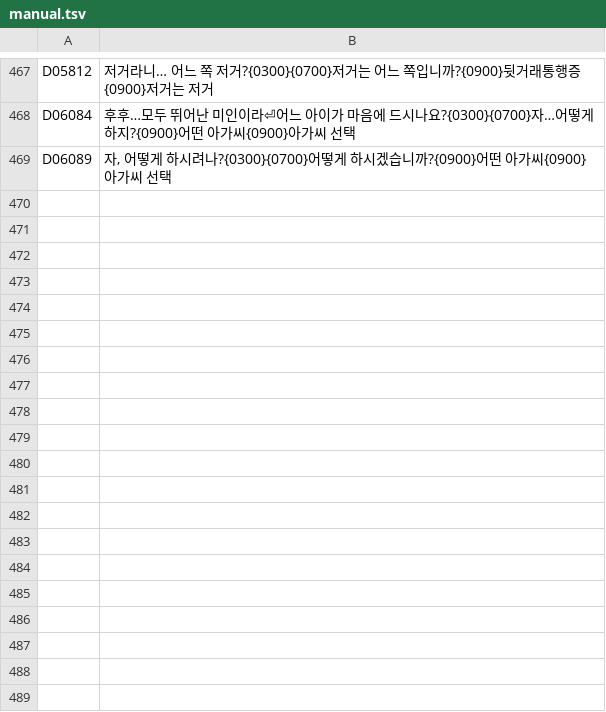
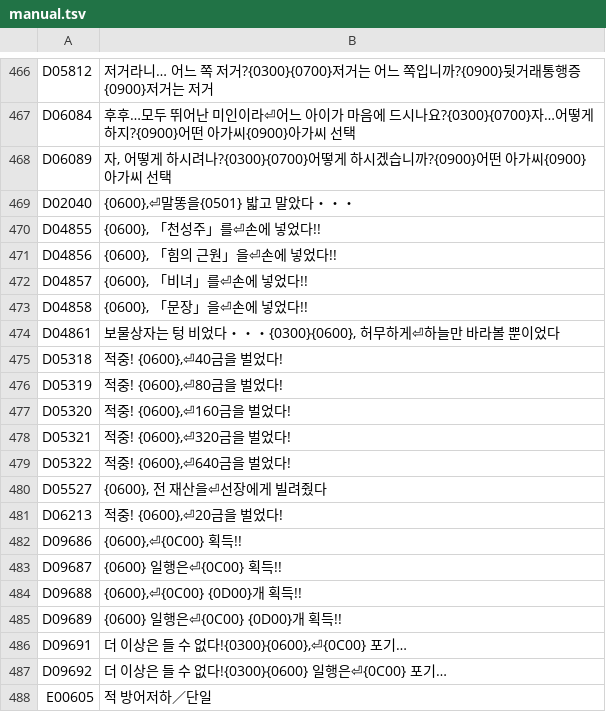
Before and after one commit to hospi0/samsp-rpg-kr-patch, a TSV file: work/review/manual.tsv, drawn as a sheet; only a part is shown, gaps mark what is left out; the diff covers the shown part only.

```diff
--- a/work/review/manual.tsv
+++ b/work/review/manual.tsv
@@ -469 +468,21 @@ D06084	후후…모두 뛰어난 미인이라⏎어느 아이가 마음에 드
 D06089	자, 어떻게 하시려나?{0300}{0700}어떻게 하시겠습니까?{0900}어떤 아가씨{0900}아가씨 선택
+D02040	{0600},⏎말똥을{0501} 밟고 말았다・・・
+D04855	{0600}, 「천성주」를⏎손에 넣었다!!
+D04856	{0600}, 「힘의 근원」을⏎손에 넣었다!!
+D04857	{0600}, 「비녀」를⏎손에 넣었다!!
+D04858	{0600}, 「문장」을⏎손에 넣었다!!
+D04861	보물상자는 텅 비었다・・・{0300}{0600}, 허무하게⏎하늘만 바라볼 뿐이었다
+D05318	적중! {0600},⏎40금을 벌었다!
+D05319	적중! {0600},⏎80금을 벌었다!
+D05320	적중! {0600},⏎160금을 벌었다!
+D05321	적중! {0600},⏎320금을 벌었다!
+D05322	적중! {0600},⏎640금을 벌었다!
+D05527	{0600}, 전 재산을⏎선장에게 빌려줬다
+D06213	적중! {0600},⏎20금을 벌었다!
+D09686	{0600},⏎{0C00} 획득!!
+D09687	{0600} 일행은⏎{0C00} 획득!!
+D09688	{0600},⏎{0C00} {0D00}개 획득!!
+D09689	{0600} 일행은⏎{0C00} {0D00}개 획득!!
+D09691	더 이상은 들 수 없다!{0300}{0600},⏎{0C00} 포기…
+D09692	더 이상은 들 수 없다!{0300}{0600} 일행은⏎{0C00} 포기…
+E00605	적 방어저하／단일
```
Also changed, not shown: 22 added rows and 1 removed row elsewhere in this file, my files/tsv/samsp_dlg_042.tsv, my files/tsv/samsp_dlg_046.tsv, 8 other files.
